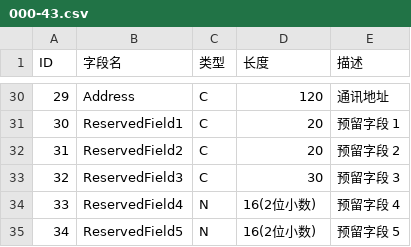
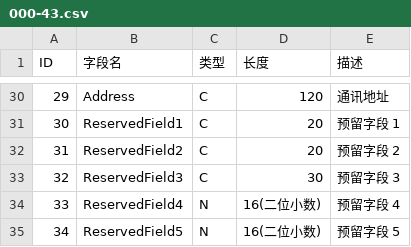
Before and after one commit to yqsy/resolve, a CSV file: to_sql/000-43.csv, drawn as a sheet; only a part is shown, gaps mark what is left out; the diff names each change by its address in the sheet, - before the commit and + after, or states it on an @@ line.

Commit message:
智障文件

```diff
--- a/to_sql/000-43.csv
+++ b/to_sql/000-43.csv
-D34:D35 (长度): 16(2位小数)
+D34:D35 (长度): 16(二位小数)
```
